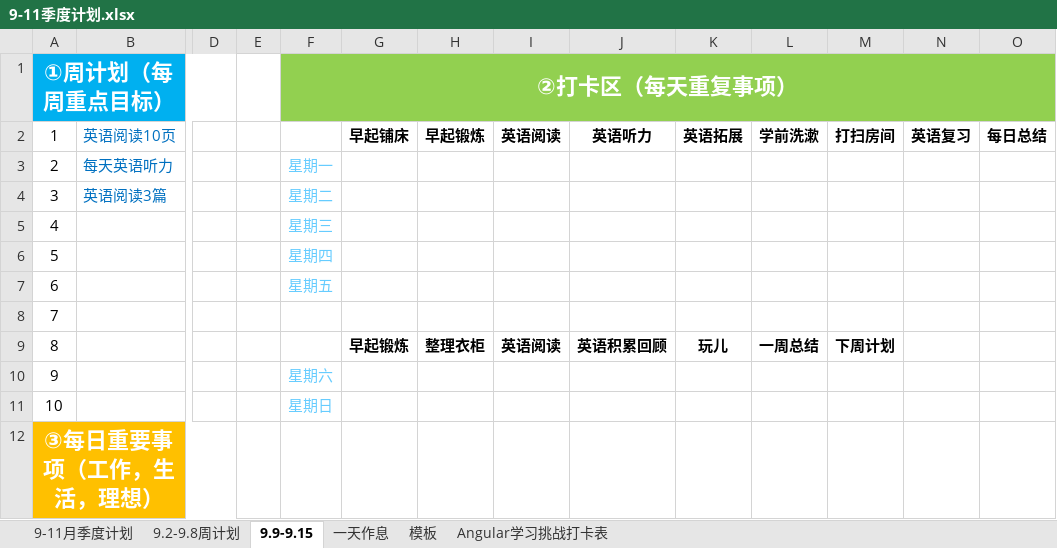
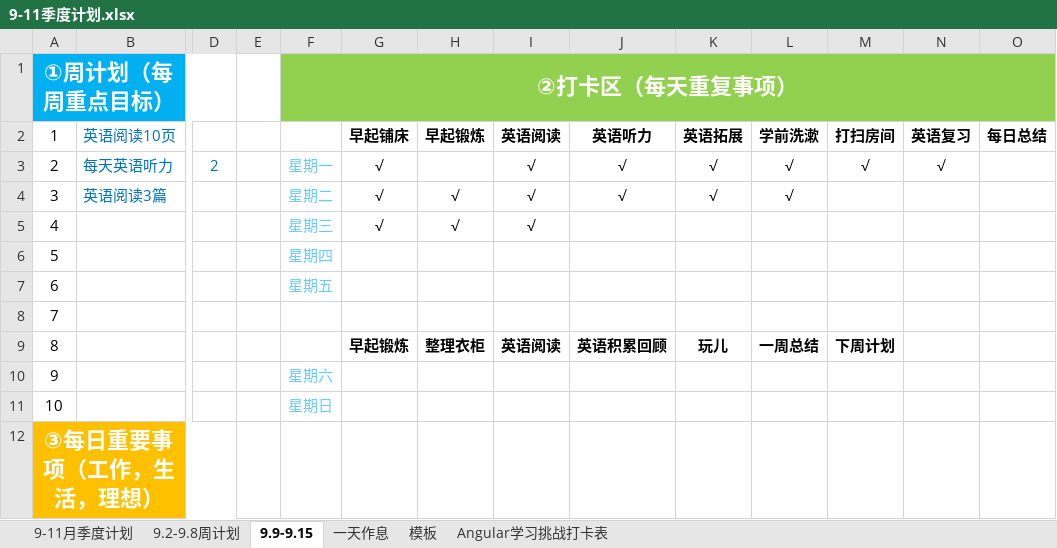
Before and after one commit to qiushengGithub/-, an Excel workbook: 2019年计划/9-11季度计划.xlsx, sheet 9.9-9.15, drawn as a sheet; only a part is shown, gaps mark what is left out; values as stored, in another font and other column widths than the file's, no borders; removed rows and columns are numbered as before the commit, all else as after; rows hold the shown columns only; the diff names each change by its address in the sheet, - before the commit and + after, or states it on an @@ line.

```diff
--- a/2019年计划/9-11季度计划.xlsx (sheet 9.9-9.15)
+++ b/2019年计划/9-11季度计划.xlsx (sheet 9.9-9.15)
-row 3: 2 | 每天英语听力 |  |  | 星期一
+row 3: 2 | 每天英语听力 | 2 |  | 星期一 | √ |  | √ | √ | √ | √ | √ | √
-G4:G5: (empty)
+G4:G5: √
-H4:H5: (empty)
+H4:H5: √
-I4:I5: (empty)
+I4:I5: √
-J4: (empty)
+J4: √
-K4: (empty)
+K4: √
-L4: (empty)
+L4: √
```
Also changed, not shown: 3 other files.
